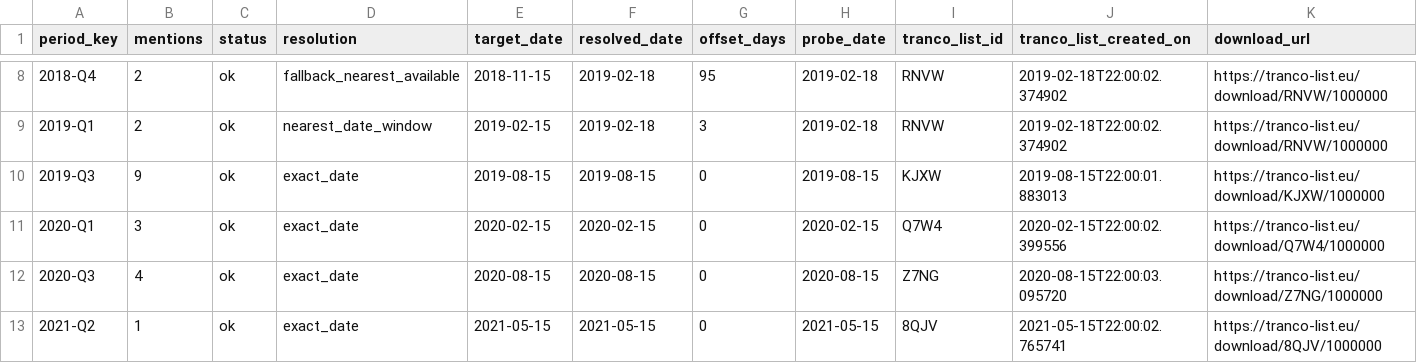
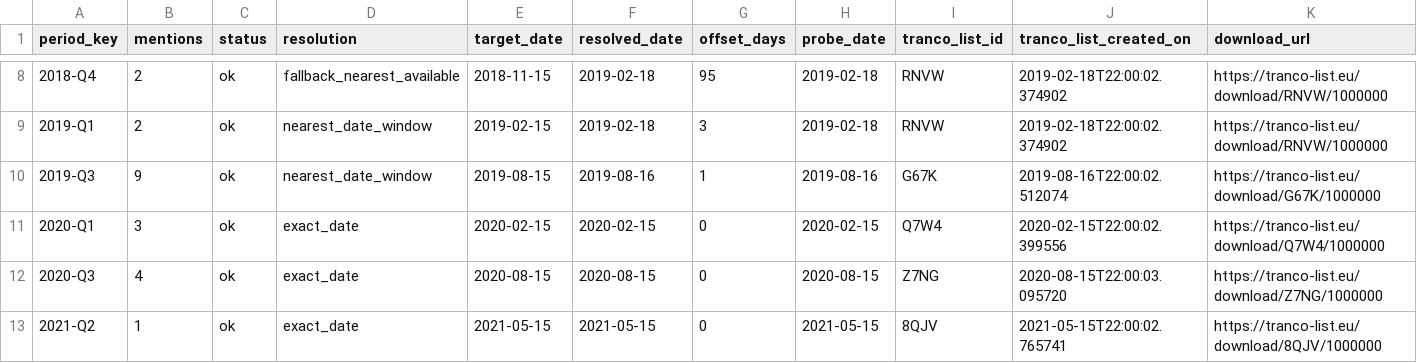
Before and after one commit to jakeberv/jakeberv.github.io, a CSV file: data/impact/reach/tranco_snapshots_used.csv, drawn as a sheet; only a part is shown, gaps mark what is left out; the diff names each change by its address in the sheet, - before the commit and + after, or states it on an @@ line.

```diff
--- a/data/impact/reach/tranco_snapshots_used.csv
+++ b/data/impact/reach/tranco_snapshots_used.csv
-D10 (resolution): exact_date
+D10 (resolution): nearest_date_window
-F10 (resolved_date): 2019-08-15
+F10 (resolved_date): 2019-08-16
-G10 (offset_days): 0
+G10 (offset_days): 1
-H10 (probe_date): 2019-08-15
+H10 (probe_date): 2019-08-16
-I10 (tranco_list_id): KJXW
+I10 (tranco_list_id): G67K
-J10 (tranco_list_created_on): 2019-08-15T22:00:01.883013
+J10 (tranco_list_created_on): 2019-08-16T22:00:02.512074
-K10 (download_url): https://tranco-list.eu/download/KJXW/1000000
+K10 (download_url): https://tranco-list.eu/download/G67K/1000000
```
Also changed, not shown: data/impact/reach/outlet_reach.csv, data/impact/reach/time_adjusted_mentions_reach.csv, 6 other files.
